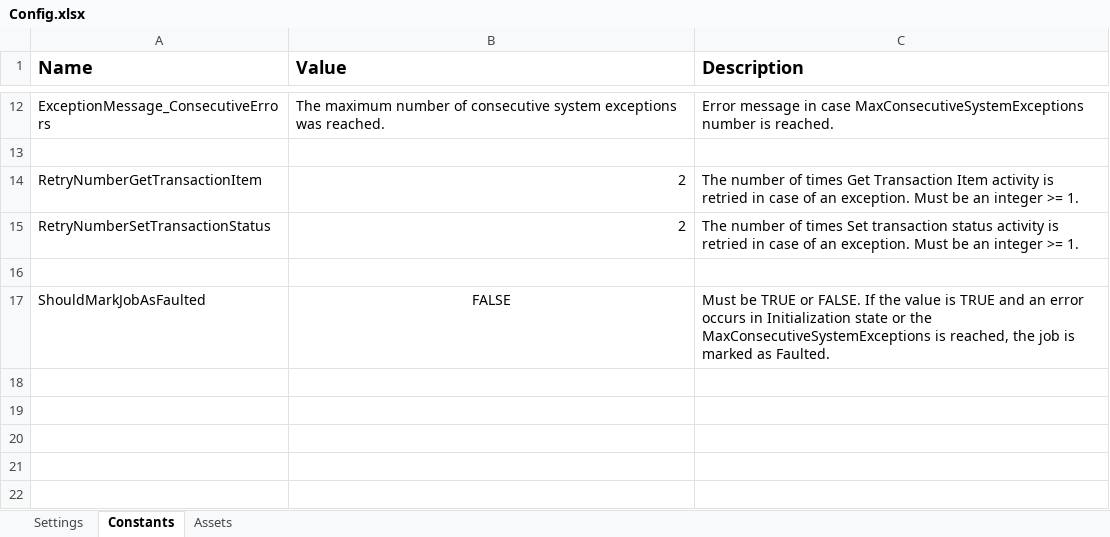
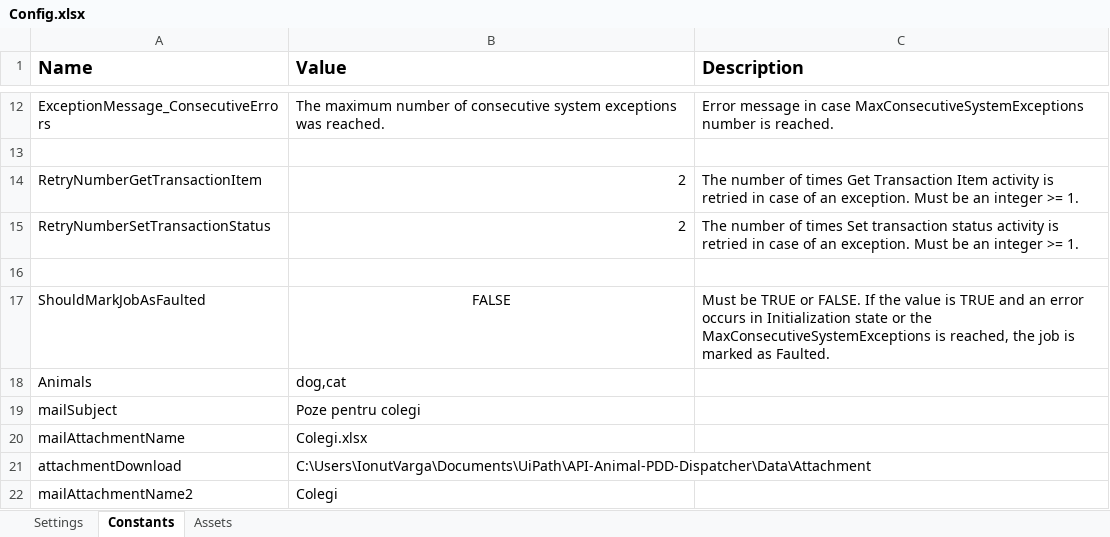
Before and after one commit to VargaIonut/API-Animal-PDD-Dispatcher, an Excel workbook: API-Animal-PDD-Dispatcher/Data/Config.xlsx, sheet Constants, drawn as a sheet; only a part is shown, gaps mark what is left out; values as stored, in another font and other column widths than the file's, no borders; the diff names each change by its address in the sheet, - before the commit and + after, or states it on an @@ line.

```diff
--- a/API-Animal-PDD-Dispatcher/Data/Config.xlsx (sheet Constants)
+++ b/API-Animal-PDD-Dispatcher/Data/Config.xlsx (sheet Constants)
+row 18: Animals | dog,cat
+row 19: mailSubject | Poze pentru colegi
+row 20: mailAttachmentName | Colegi.xlsx
+row 21: attachmentDownload | C:\Users\IonutVarga\Documents\UiPath\API-Animal-PDD-Dispatcher\Data\Attachment
+row 22: mailAttachmentName2 | Colegi
```
Also changed, not shown: sheet Settings, sheet Assets, 16 other files.
